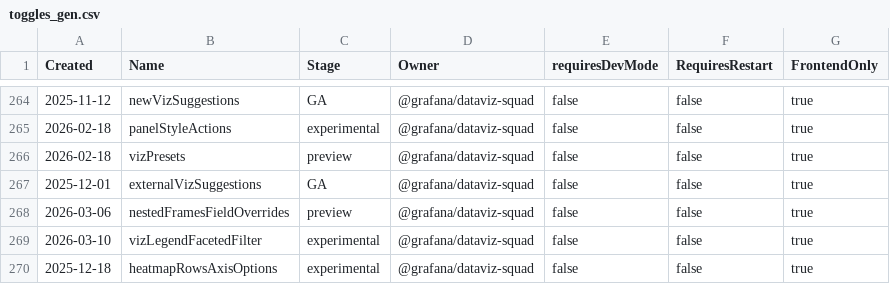
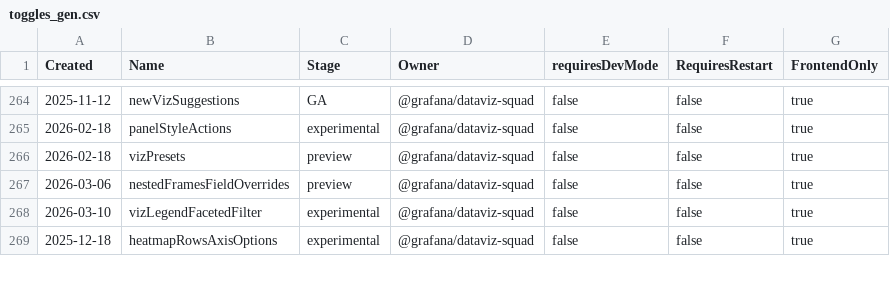
Before and after one commit to weiyilai/grafana, a CSV file: pkg/services/featuremgmt/toggles_gen.csv, drawn as a sheet; only a part is shown, gaps mark what is left out.

Commit message:
FeatureToggles: remove externalVizSuggestions toggle (#124502)
The frontend usage was removed in #123926. Drop the registry entry
and regenerate.

```diff
--- a/pkg/services/featuremgmt/toggles_gen.csv
+++ b/pkg/services/featuremgmt/toggles_gen.csv
@@ -266,3 +266,2 @@ Created,Name,Stage,Owner,requiresDevMode,RequiresRestart,FrontendOnly
 2026-02-18,vizPresets,preview,@grafana/dataviz-squad,false,false,true
-2025-12-01,externalVizSuggestions,GA,@grafana/dataviz-squad,false,false,true
 2026-03-06,nestedFramesFieldOverrides,preview,@grafana/dataviz-squad,false,false,true
```
Also changed, not shown: 4 other files.
